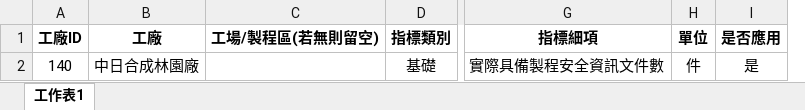
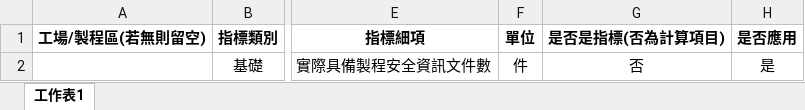
Before and after one commit to idsl5397/reactapp, an Excel workbook: public/templates/kpi-template.xlsx, sheet 工作表1, drawn as a sheet; only a part is shown, gaps mark what is left out; values as stored, in another font and other column widths than the file's, no borders; removed rows and columns are numbered as before the commit, all else as after; the diff names each change by its address in the sheet, - before the commit and + after, or states it on an @@ line.

```diff
--- a/public/templates/kpi-template.xlsx (sheet 工作表1)
+++ b/public/templates/kpi-template.xlsx (sheet 工作表1)
-column A (工廠ID), row 2: 140
-column B (工廠), row 2: 中日合成林園廠
+column G (是否是指標(否為計算項目)), row 2: 否
```
Also changed, not shown: public/templates/suggest-template.xlsx, 12 other files.
